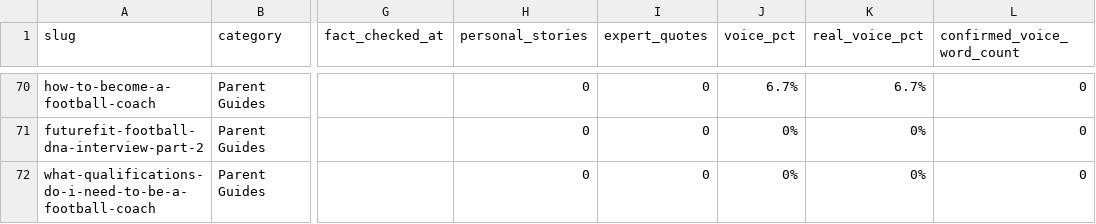
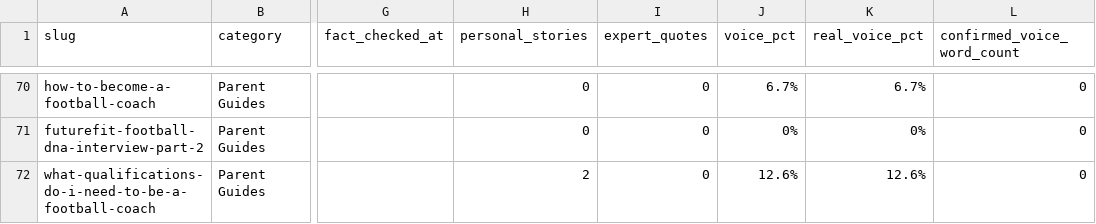
Before and after one commit to grahamjenner84-dot/football-parent, a CSV file: seo-data/reports/content-status.csv, drawn as a sheet; only a part is shown, gaps mark what is left out; the diff names each change by its address in the sheet, - before the commit and + after, or states it on an @@ line.

```diff
--- a/seo-data/reports/content-status.csv
+++ b/seo-data/reports/content-status.csv
-H72 (personal_stories): 0
+H72 (personal_stories): 2
-J72 (voice_pct): 0%
+J72 (voice_pct): 12.6%
-K72 (real_voice_pct): 0%
+K72 (real_voice_pct): 12.6%
```
Also changed, not shown: link-audit-tasks.csv, 3 other files.
